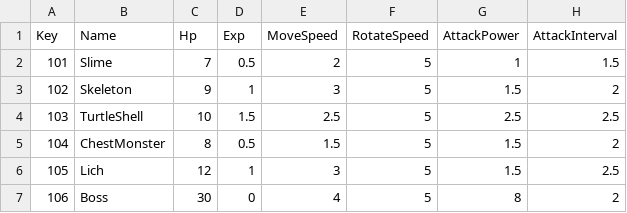
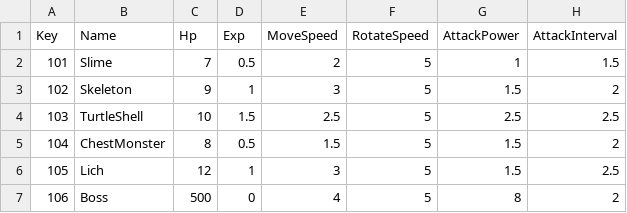
Before and after one commit to shgmlrkd/Unity3D_HeeKang, a CSV file: Assets/Resources/TableData/MonsterDataTable.csv, drawn as a sheet; only a part is shown; the diff names each change by its address in the sheet, - before the commit and + after, or states it on an @@ line.

```diff
--- a/Assets/Resources/TableData/MonsterDataTable.csv
+++ b/Assets/Resources/TableData/MonsterDataTable.csv
-C7 (Hp): 30
+C7 (Hp): 500
```
Also changed, not shown: 15 other files.
